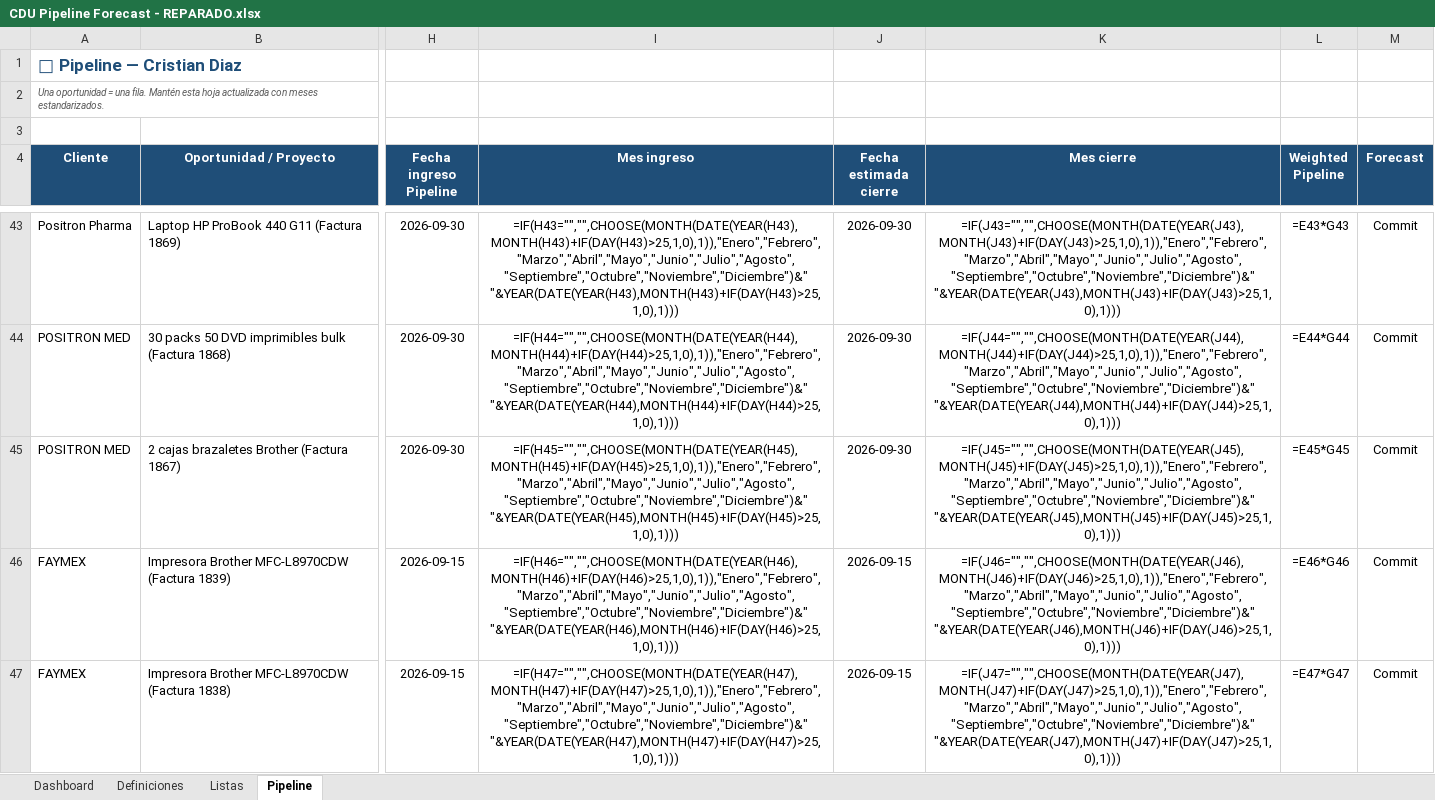
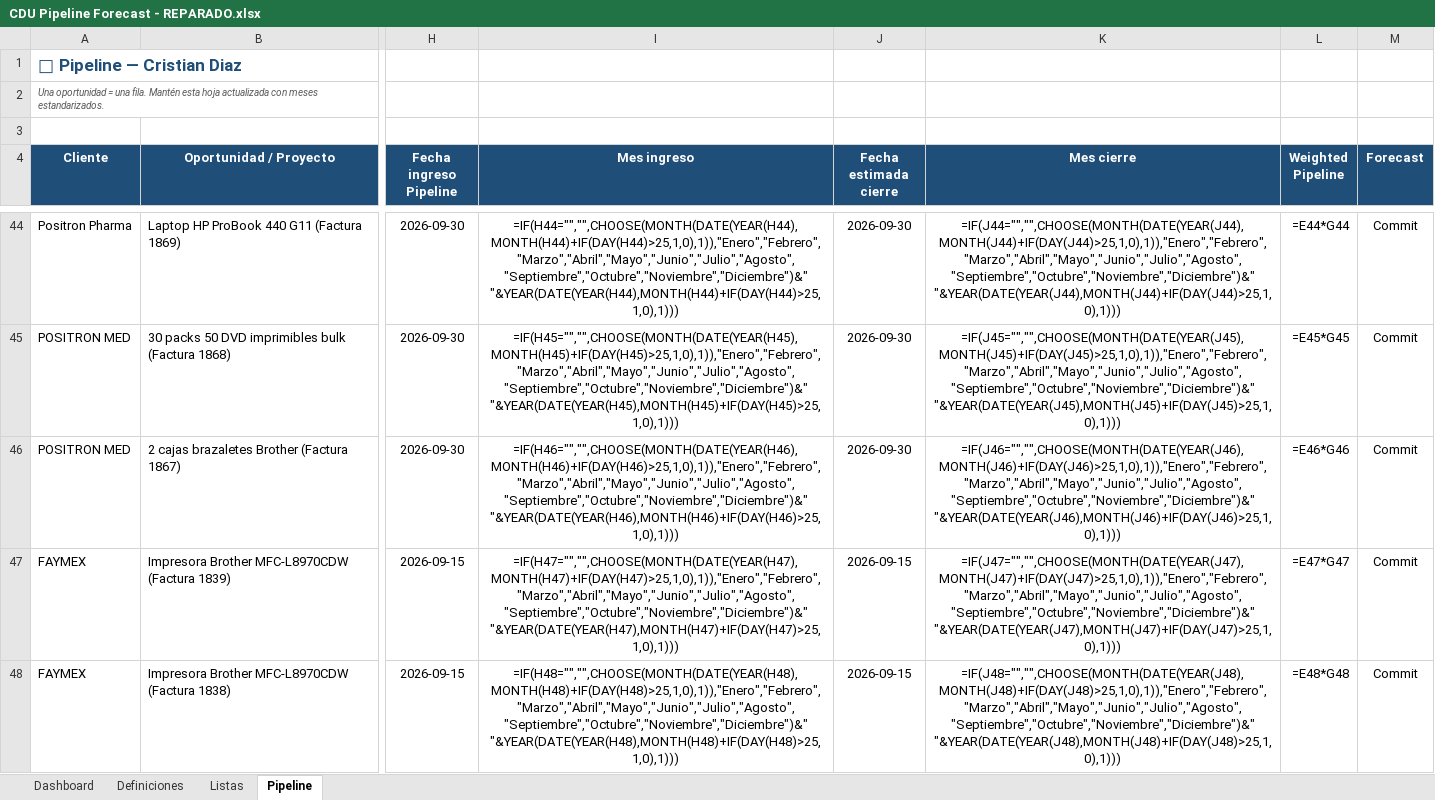
Before and after one commit to crdiazu/pipelineCDU, an Excel workbook: CDU Pipeline Forecast - REPARADO.xlsx, sheet Pipeline, drawn as a sheet; only a part is shown, gaps mark what is left out; values as stored, in another font and other column widths than the file's, no borders; formulas without a stored value are shown as written; addresses are those after the commit; the diff covers the shown part only; the diff names each change by its address in the sheet, - before the commit and + after, or states it on an @@ line.

Commit message:
feat(pipeline): actualizar corte 08-nov (NP 501 cerrada, alta Inst Santa Maria, Positron parque TI 3 cuotas)

```diff
--- a/CDU Pipeline Forecast - REPARADO.xlsx (sheet Pipeline)
+++ b/CDU Pipeline Forecast - REPARADO.xlsx (sheet Pipeline)
-I44 (Mes ingreso): =IF(H43="","",CHOOSE(MONTH(DATE(YEAR(H43),MONTH(H43)+IF(DAY(H43)>25,1,0),1)),"Enero","Febrero","Marzo","Abril","Mayo","Junio","Julio","Agosto","Septiembre","Octubre","Noviembre","Diciembre")&" "&YEAR(DATE(YEAR(H43),MONTH(H43)+IF(DAY(H43)>25,1,0),1)))
+I44 (Mes ingreso): =IF(H44="","",CHOOSE(MONTH(DATE(YEAR(H44),MONTH(H44)+IF(DAY(H44)>25,1,0),1)),"Enero","Febrero","Marzo","Abril","Mayo","Junio","Julio","Agosto","Septiembre","Octubre","Noviembre","Diciembre")&" "&YEAR(DATE(YEAR(H44),MONTH(H44)+IF(DAY(H44)>25,1,0),1)))
-K44 (Mes cierre): =IF(J43="","",CHOOSE(MONTH(DATE(YEAR(J43),MONTH(J43)+IF(DAY(J43)>25,1,0),1)),"Enero","Febrero","Marzo","Abril","Mayo","Junio","Julio","Agosto","Septiembre","Octubre","Noviembre","Diciembre")&" "&YEAR(DATE(YEAR(J43),MONTH(J43)+IF(DAY(J43)>25,1,0),1)))
+K44 (Mes cierre): =IF(J44="","",CHOOSE(MONTH(DATE(YEAR(J44),MONTH(J44)+IF(DAY(J44)>25,1,0),1)),"Enero","Febrero","Marzo","Abril","Mayo","Junio","Julio","Agosto","Septiembre","Octubre","Noviembre","Diciembre")&" "&YEAR(DATE(YEAR(J44),MONTH(J44)+IF(DAY(J44)>25,1,0),1)))
-L44 (Weighted Pipeline): =E43*G43
+L44 (Weighted Pipeline): =E44*G44
-I45 (Mes ingreso): =IF(H44="","",CHOOSE(MONTH(DATE(YEAR(H44),MONTH(H44)+IF(DAY(H44)>25,1,0),1)),"Enero","Febrero","Marzo","Abril","Mayo","Junio","Julio","Agosto","Septiembre","Octubre","Noviembre","Diciembre")&" "&YEAR(DATE(YEAR(H44),MONTH(H44)+IF(DAY(H44)>25,1,0),1)))
+I45 (Mes ingreso): =IF(H45="","",CHOOSE(MONTH(DATE(YEAR(H45),MONTH(H45)+IF(DAY(H45)>25,1,0),1)),"Enero","Febrero","Marzo","Abril","Mayo","Junio","Julio","Agosto","Septiembre","Octubre","Noviembre","Diciembre")&" "&YEAR(DATE(YEAR(H45),MONTH(H45)+IF(DAY(H45)>25,1,0),1)))
-K45 (Mes cierre): =IF(J44="","",CHOOSE(MONTH(DATE(YEAR(J44),MONTH(J44)+IF(DAY(J44)>25,1,0),1)),"Enero","Febrero","Marzo","Abril","Mayo","Junio","Julio","Agosto","Septiembre","Octubre","Noviembre","Diciembre")&" "&YEAR(DATE(YEAR(J44),MONTH(J44)+IF(DAY(J44)>25,1,0),1)))
+K45 (Mes cierre): =IF(J45="","",CHOOSE(MONTH(DATE(YEAR(J45),MONTH(J45)+IF(DAY(J45)>25,1,0),1)),"Enero","Febrero","Marzo","Abril","Mayo","Junio","Julio","Agosto","Septiembre","Octubre","Noviembre","Diciembre")&" "&YEAR(DATE(YEAR(J45),MONTH(J45)+IF(DAY(J45)>25,1,0),1)))
-L45 (Weighted Pipeline): =E44*G44
+L45 (Weighted Pipeline): =E45*G45
-I46 (Mes ingreso): =IF(H45="","",CHOOSE(MONTH(DATE(YEAR(H45),MONTH(H45)+IF(DAY(H45)>25,1,0),1)),"Enero","Febrero","Marzo","Abril","Mayo","Junio","Julio","Agosto","Septiembre","Octubre","Noviembre","Diciembre")&" "&YEAR(DATE(YEAR(H45),MONTH(H45)+IF(DAY(H45)>25,1,0),1)))
+I46 (Mes ingreso): =IF(H46="","",CHOOSE(MONTH(DATE(YEAR(H46),MONTH(H46)+IF(DAY(H46)>25,1,0),1)),"Enero","Febrero","Marzo","Abril","Mayo","Junio","Julio","Agosto","Septiembre","Octubre","Noviembre","Diciembre")&" "&YEAR(DATE(YEAR(H46),MONTH(H46)+IF(DAY(H46)>25,1,0),1)))
-K46 (Mes cierre): =IF(J45="","",CHOOSE(MONTH(DATE(YEAR(J45),MONTH(J45)+IF(DAY(J45)>25,1,0),1)),"Enero","Febrero","Marzo","Abril","Mayo","Junio","Julio","Agosto","Septiembre","Octubre","Noviembre","Diciembre")&" "&YEAR(DATE(YEAR(J45),MONTH(J45)+IF(DAY(J45)>25,1,0),1)))
+K46 (Mes cierre): =IF(J46="","",CHOOSE(MONTH(DATE(YEAR(J46),MONTH(J46)+IF(DAY(J46)>25,1,0),1)),"Enero","Febrero","Marzo","Abril","Mayo","Junio","Julio","Agosto","Septiembre","Octubre","Noviembre","Diciembre")&" "&YEAR(DATE(YEAR(J46),MONTH(J46)+IF(DAY(J46)>25,1,0),1)))
-L46 (Weighted Pipeline): =E45*G45
+L46 (Weighted Pipeline): =E46*G46
-I47 (Mes ingreso): =IF(H46="","",CHOOSE(MONTH(DATE(YEAR(H46),MONTH(H46)+IF(DAY(H46)>25,1,0),1)),"Enero","Febrero","Marzo","Abril","Mayo","Junio","Julio","Agosto","Septiembre","Octubre","Noviembre","Diciembre")&" "&YEAR(DATE(YEAR(H46),MONTH(H46)+IF(DAY(H46)>25,1,0),1)))
+I47 (Mes ingreso): =IF(H47="","",CHOOSE(MONTH(DATE(YEAR(H47),MONTH(H47)+IF(DAY(H47)>25,1,0),1)),"Enero","Febrero","Marzo","Abril","Mayo","Junio","Julio","Agosto","Septiembre","Octubre","Noviembre","Diciembre")&" "&YEAR(DATE(YEAR(H47),MONTH(H47)+IF(DAY(H47)>25,1,0),1)))
-K47 (Mes cierre): =IF(J46="","",CHOOSE(MONTH(DATE(YEAR(J46),MONTH(J46)+IF(DAY(J46)>25,1,0),1)),"Enero","Febrero","Marzo","Abril","Mayo","Junio","Julio","Agosto","Septiembre","Octubre","Noviembre","Diciembre")&" "&YEAR(DATE(YEAR(J46),MONTH(J46)+IF(DAY(J46)>25,1,0),1)))
+K47 (Mes cierre): =IF(J47="","",CHOOSE(MONTH(DATE(YEAR(J47),MONTH(J47)+IF(DAY(J47)>25,1,0),1)),"Enero","Febrero","Marzo","Abril","Mayo","Junio","Julio","Agosto","Septiembre","Octubre","Noviembre","Diciembre")&" "&YEAR(DATE(YEAR(J47),MONTH(J47)+IF(DAY(J47)>25,1,0),1)))
-L47 (Weighted Pipeline): =E46*G46
+L47 (Weighted Pipeline): =E47*G47
-I48 (Mes ingreso): =IF(H47="","",CHOOSE(MONTH(DATE(YEAR(H47),MONTH(H47)+IF(DAY(H47)>25,1,0),1)),"Enero","Febrero","Marzo","Abril","Mayo","Junio","Julio","Agosto","Septiembre","Octubre","Noviembre","Diciembre")&" "&YEAR(DATE(YEAR(H47),MONTH(H47)+IF(DAY(H47)>25,1,0),1)))
+I48 (Mes ingreso): =IF(H48="","",CHOOSE(MONTH(DATE(YEAR(H48),MONTH(H48)+IF(DAY(H48)>25,1,0),1)),"Enero","Febrero","Marzo","Abril","Mayo","Junio","Julio","Agosto","Septiembre","Octubre","Noviembre","Diciembre")&" "&YEAR(DATE(YEAR(H48),MONTH(H48)+IF(DAY(H48)>25,1,0),1)))
-K48 (Mes cierre): =IF(J47="","",CHOOSE(MONTH(DATE(YEAR(J47),MONTH(J47)+IF(DAY(J47)>25,1,0),1)),"Enero","Febrero","Marzo","Abril","Mayo","Junio","Julio","Agosto","Septiembre","Octubre","Noviembre","Diciembre")&" "&YEAR(DATE(YEAR(J47),MONTH(J47)+IF(DAY(J47)>25,1,0),1)))
+K48 (Mes cierre): =IF(J48="","",CHOOSE(MONTH(DATE(YEAR(J48),MONTH(J48)+IF(DAY(J48)>25,1,0),1)),"Enero","Febrero","Marzo","Abril","Mayo","Junio","Julio","Agosto","Septiembre","Octubre","Noviembre","Diciembre")&" "&YEAR(DATE(YEAR(J48),MONTH(J48)+IF(DAY(J48)>25,1,0),1)))
-L48 (Weighted Pipeline): =E47*G47
+L48 (Weighted Pipeline): =E48*G48
```
Also changed, not shown: 1 added row and 260 edited cells elsewhere in this sheet, public/CDU Pipeline Forecast - REPARADO.xlsx, 1 other file.
